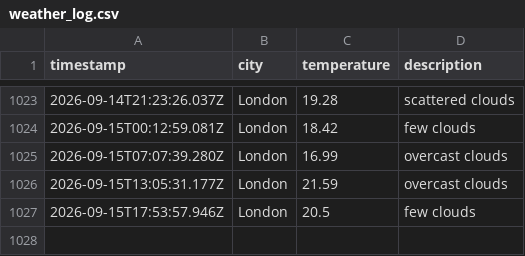
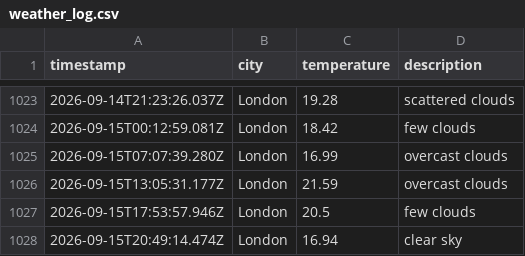
Before and after one commit to Tooba52/Weather-app-js, a CSV file: data/weather_log.csv, drawn as a sheet; only a part is shown, gaps mark what is left out.

```diff
--- a/data/weather_log.csv
+++ b/data/weather_log.csv
@@ -1027 +1027,2 @@ timestamp,city,temperature,description
 2026-09-15T17:53:57.946Z,London,20.5,few clouds
+2026-09-15T20:49:14.474Z,London,16.94,clear sky
```
Also changed, not shown: 1 other file.
